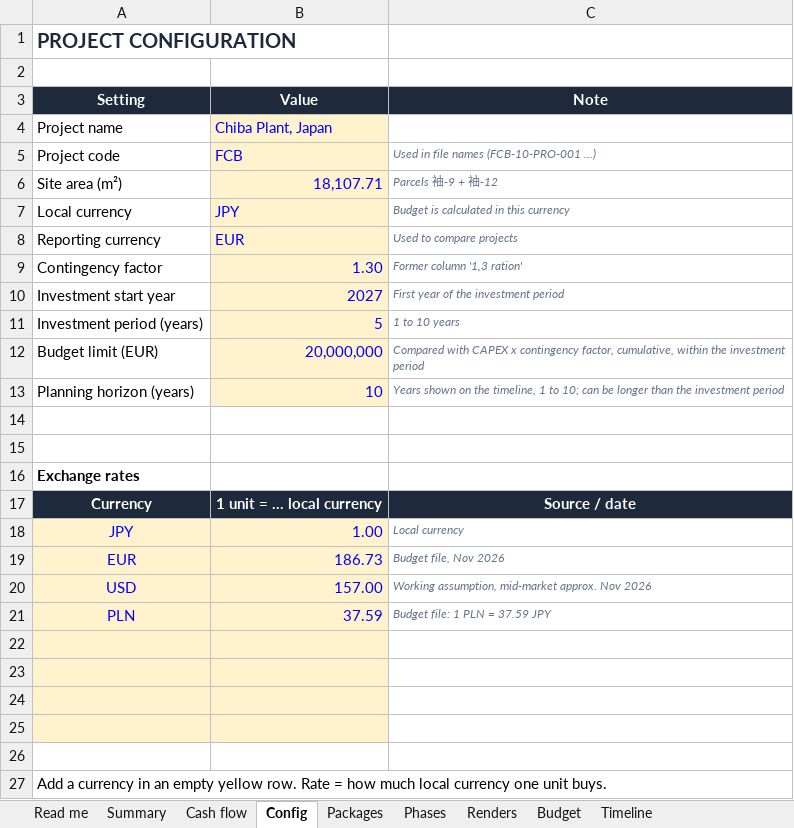
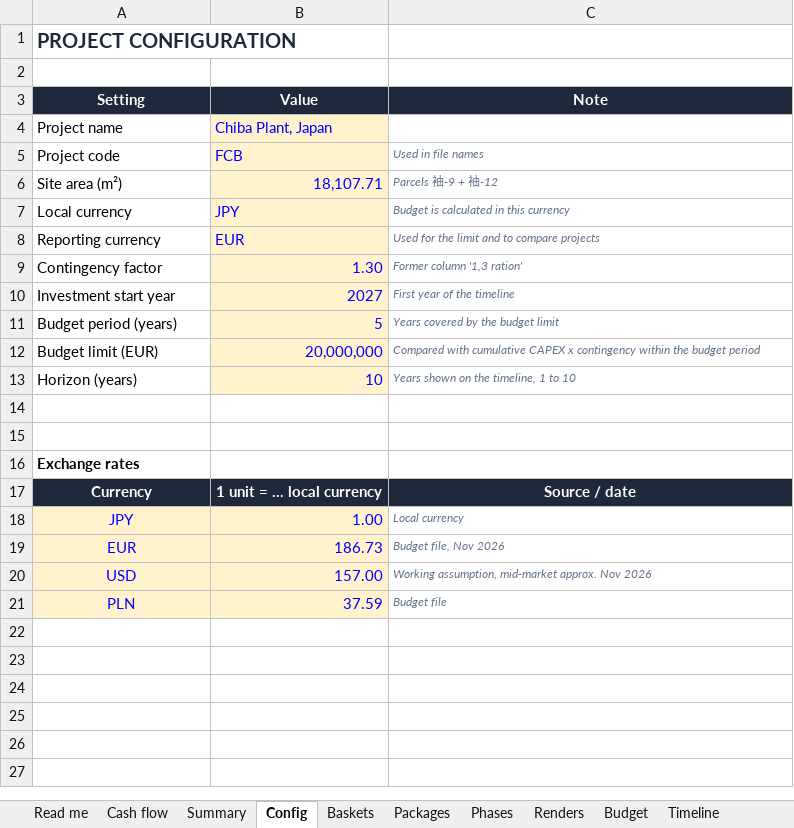
Before and after one commit to PatrykCa/FGL, an Excel workbook: capex_chiba/budget.xlsx, sheet Config, drawn as a sheet; values as stored, in another font and other column widths than the file's, no borders; the diff names each change by its address in the sheet, - before the commit and + after, or states it on an @@ line.

```diff
--- a/capex_chiba/budget.xlsx (sheet Config)
+++ b/capex_chiba/budget.xlsx (sheet Config)
+sheet tab: Baskets
@@ sheet tab order changed: Read me | Cash flow | Summary | Config | Baskets | Packages | Phases | Renders | Budget | Timeline @@
-C5 (Note): Used in file names (FCB-10-PRO-001 ...)
+C5 (Note): Used in file names
-C8 (Note): Used to compare projects
+C8 (Note): Used for the limit and to compare projects
-C10 (Note): First year of the investment period
+C10 (Note): First year of the timeline
-A11 (Setting): Investment period (years)
+A11 (Setting): Budget period (years)
-C11 (Note): 1 to 10 years
+C11 (Note): Years covered by the budget limit
-C12 (Note): Compared with CAPEX x contingency factor, cumulative, within the investment period
+C12 (Note): Compared with cumulative CAPEX x contingency within the budget period
-A13 (Setting): Planning horizon (years)
+A13 (Setting): Horizon (years)
-C13 (Note): …1 to 10; can be longer than the investment period
+C13 (Note): …1 to 10
-C21 (Note): Budget file: 1 PLN = 37.59 JPY
+C21 (Note): Budget file
-row 22: (empty)
-row 23: (empty)
-row 24: (empty)
-row 25: (empty)
-row 26: (empty)
-row 27: Add a currency in an empty yellow row. Rate = how much local currency one unit buys.
```
Also changed, not shown: sheet Timeline, sheet Budget, sheet Cash flow, sheet Read me, sheet Packages, sheet Summary, 2 more sheets, formulas that keep their value, charts or pictures, 2 other files.
